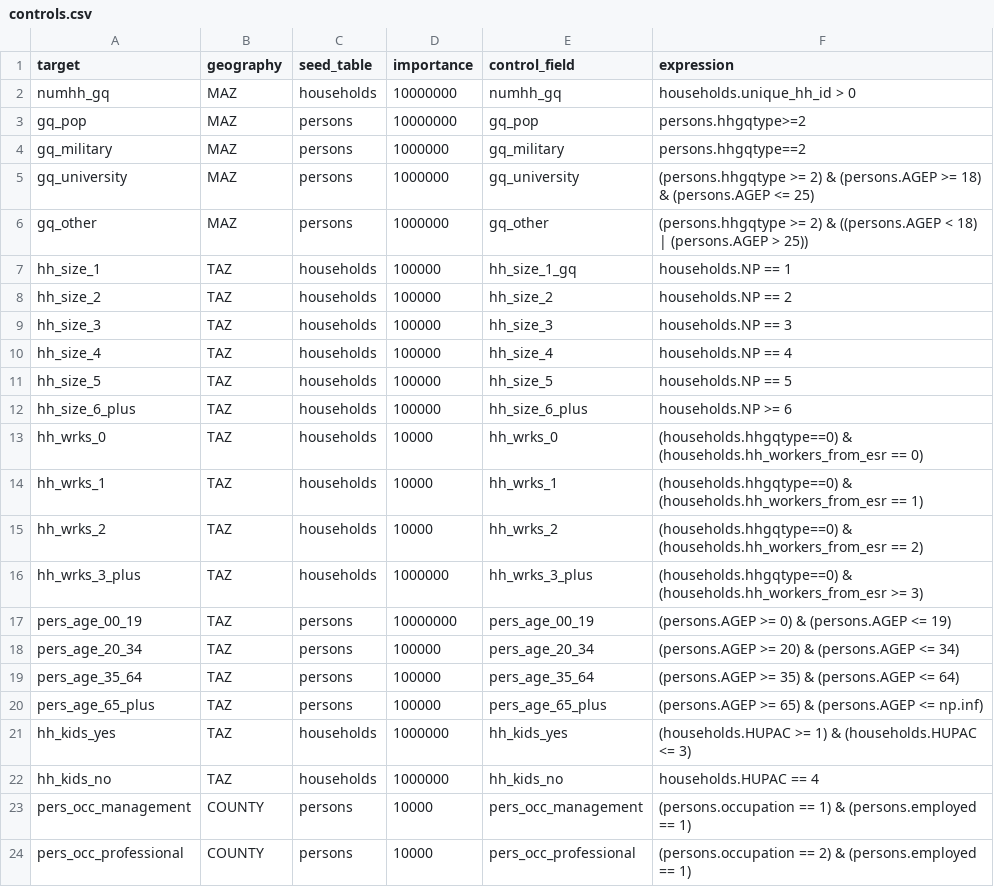
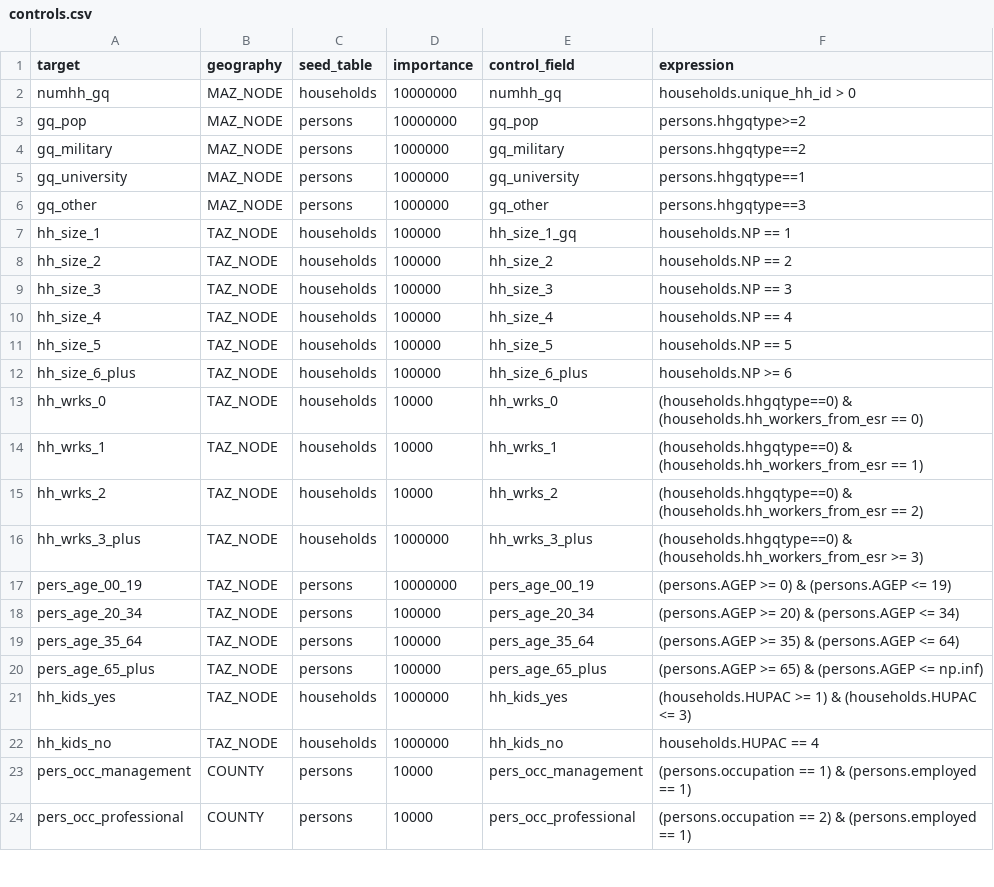
Before and after one commit to BayAreaMetro/populationsim, a CSV file: bay_area/output_2023/populationsim_working_dir/configs/controls.csv, drawn as a sheet; only a part is shown; the diff covers the shown part only.

```diff
--- a/bay_area/output_2023/populationsim_working_dir/configs/controls.csv
+++ b/bay_area/output_2023/populationsim_working_dir/configs/controls.csv
@@ -1,23 +1,23 @@
 target,geography,seed_table,importance,control_field,expression
-numhh_gq,MAZ,households,10000000,numhh_gq,households.unique_hh_id > 0
-gq_pop,MAZ,persons,10000000,gq_pop,persons.hhgqtype>=2
-gq_military,MAZ,persons,1000000,gq_military,persons.hhgqtype==2
-gq_university,MAZ,persons,1000000,gq_university,(persons.hhgqtype >= 2) & (persons.AGEP >= 18) & (persons.AGEP <= 25)
-gq_other,MAZ,persons,1000000,gq_other,(persons.hhgqtype >= 2) & ((persons.AGEP < 18) | (persons.AGEP > 25))
-hh_size_1,TAZ,households,100000,hh_size_1_gq,households.NP == 1
-hh_size_2,TAZ,households,100000,hh_size_2,households.NP == 2
-hh_size_3,TAZ,households,100000,hh_size_3,households.NP == 3
-hh_size_4,TAZ,households,100000,hh_size_4,households.NP == 4
-hh_size_5,TAZ,households,100000,hh_size_5,households.NP == 5
-hh_size_6_plus,TAZ,households,100000,hh_size_6_plus,households.NP >= 6
-hh_wrks_0,TAZ,households,10000,hh_wrks_0,(households.hhgqtype==0) & (households.hh_workers_from_esr == 0)
-hh_wrks_1,TAZ,households,10000,hh_wrks_1,(households.hhgqtype==0) & (households.hh_workers_from_esr == 1)
-hh_wrks_2,TAZ,households,10000,hh_wrks_2,(households.hhgqtype==0) & (households.hh_workers_from_esr == 2)
-hh_wrks_3_plus,TAZ,households,1000000,hh_wrks_3_plus,(households.hhgqtype==0) & (households.hh_workers_from_esr >= 3)
-pers_age_00_19,TAZ,persons,10000000,pers_age_00_19,(persons.AGEP >= 0) & (persons.AGEP <= 19)
-pers_age_20_34,TAZ,persons,100000,pers_age_20_34,(persons.AGEP >= 20) & (persons.AGEP <= 34)
-pers_age_35_64,TAZ,persons,100000,pers_age_35_64,(persons.AGEP >= 35) & (persons.AGEP <= 64)
-pers_age_65_plus,TAZ,persons,100000,pers_age_65_plus,(persons.AGEP >= 65) & (persons.AGEP <= np.inf)
-hh_kids_yes,TAZ,households,1000000,hh_kids_yes,(households.HUPAC >= 1) & (households.HUPAC <= 3)
-hh_kids_no,TAZ,households,1000000,hh_kids_no,households.HUPAC == 4
+numhh_gq,MAZ_NODE,households,10000000,numhh_gq,households.unique_hh_id > 0
+gq_pop,MAZ_NODE,persons,10000000,gq_pop,persons.hhgqtype>=2
+gq_military,MAZ_NODE,persons,1000000,gq_military,persons.hhgqtype==2
+gq_university,MAZ_NODE,persons,1000000,gq_university,persons.hhgqtype==1
+gq_other,MAZ_NODE,persons,1000000,gq_other,persons.hhgqtype==3
+hh_size_1,TAZ_NODE,households,100000,hh_size_1_gq,households.NP == 1
+hh_size_2,TAZ_NODE,households,100000,hh_size_2,households.NP == 2
+hh_size_3,TAZ_NODE,households,100000,hh_size_3,households.NP == 3
+hh_size_4,TAZ_NODE,households,100000,hh_size_4,households.NP == 4
+hh_size_5,TAZ_NODE,households,100000,hh_size_5,households.NP == 5
+hh_size_6_plus,TAZ_NODE,households,100000,hh_size_6_plus,households.NP >= 6
+hh_wrks_0,TAZ_NODE,households,10000,hh_wrks_0,(households.hhgqtype==0) & (households.hh_workers_from_esr == 0)
+hh_wrks_1,TAZ_NODE,households,10000,hh_wrks_1,(households.hhgqtype==0) & (households.hh_workers_from_esr == 1)
+hh_wrks_2,TAZ_NODE,households,10000,hh_wrks_2,(households.hhgqtype==0) & (households.hh_workers_from_esr == 2)
+hh_wrks_3_plus,TAZ_NODE,households,1000000,hh_wrks_3_plus,(households.hhgqtype==0) & (households.hh_workers_from_esr >= 3)
+pers_age_00_19,TAZ_NODE,persons,10000000,pers_age_00_19,(persons.AGEP >= 0) & (persons.AGEP <= 19)
+pers_age_20_34,TAZ_NODE,persons,100000,pers_age_20_34,(persons.AGEP >= 20) & (persons.AGEP <= 34)
+pers_age_35_64,TAZ_NODE,persons,100000,pers_age_35_64,(persons.AGEP >= 35) & (persons.AGEP <= 64)
+pers_age_65_plus,TAZ_NODE,persons,100000,pers_age_65_plus,(persons.AGEP >= 65) & (persons.AGEP <= np.inf)
+hh_kids_yes,TAZ_NODE,households,1000000,hh_kids_yes,(households.HUPAC >= 1) & (households.HUPAC <= 3)
+hh_kids_no,TAZ_NODE,households,1000000,hh_kids_no,households.HUPAC == 4
 pers_occ_management,COUNTY,persons,10000,pers_occ_management,(persons.occupation == 1) & (persons.employed == 1)
```
Also changed, not shown: 8 edited cells elsewhere in this file, bay_area/output_2023/populationsim_working_dir/data/taz_marginals.csv, bay_area/output_2023/populationsim_working_dir/output/mem.csv, 15 other files.
